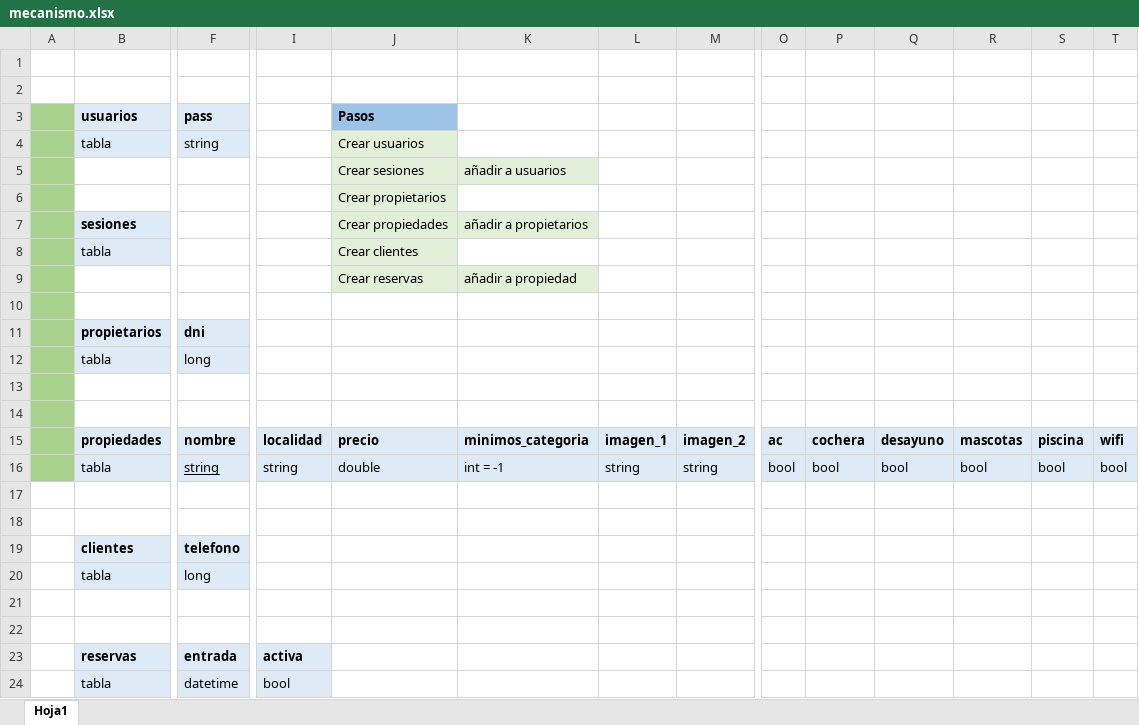
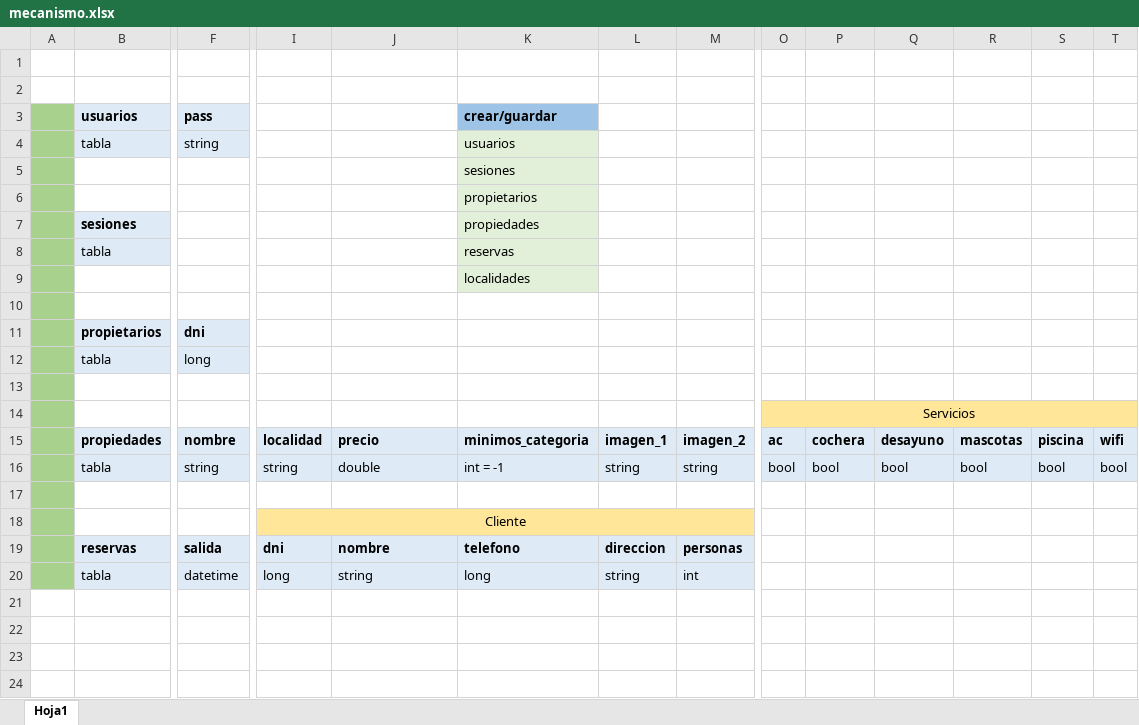
Before and after one commit to litoralcreativo/DotNetBooking, an Excel workbook: resguardo/mecanismo.xlsx, sheet Hoja1, drawn as a sheet; only a part is shown, gaps mark what is left out; values as stored, in another font and other column widths than the file's, no borders; charts and pictures not drawn; removed rows and columns are numbered as before the commit, all else as after; rows hold the shown columns only; the diff covers the shown part only; the diff names each change by its address in the sheet, - before the commit and + after, or states it on an @@ line.

```diff
--- a/resguardo/mecanismo.xlsx (sheet Hoja1)
+++ b/resguardo/mecanismo.xlsx (sheet Hoja1)
-J3: Pasos
+J3: (empty)
-J3 fill: #9DC3E6
+J3 fill: none
-K3: (empty)
+K3: crear/guardar
-K3 fill: none
+K3 fill: #9DC3E6
-J4: Crear usuarios
+J4: (empty)
-J4 fill: #E2F0D9
+J4 fill: none
-K4 (crear/guardar): (empty)
+K4 (crear/guardar): usuarios
-K4 fill: none
+K4 fill: #E2F0D9
-row 5:  |  |  |  | Crear sesiones | añadir a usuarios
-row 6:  |  |  |  | Crear propietarios
+row 5:  |  |  |  |  | sesiones
+row 6:  |  |  |  |  | propietarios
-J7: Crear propiedades
+J7: (empty)
-J7:J8 fill: #E2F0D9
+J7:J8 fill: none
-K7 (crear/guardar): añadir a propietarios
+K7 (crear/guardar): propiedades
-J8: Crear clientes
+J8: (empty)
-K8 (crear/guardar): (empty)
+K8 (crear/guardar): reservas
-K8 fill: none
+K8 fill: #E2F0D9
-row 9:  |  |  |  | Crear reservas | añadir a propiedad
+row 9:  |  |  |  |  | localidades
-O14: (empty)
+O14: Servicios
-O14:T14 fill: none
+O14:T14 fill: #FFE699
+O14:T14 merged
-F16 underline: on
+F16 underline: off
-A17:A18 fill: none
+A17:A18 fill: #A9D18E
-I18: (empty)
+I18: Cliente
-I18:M18 fill: none
+I18:M18 fill: #FFE699
+I18:M18 merged
-row 19:  | clientes | telefono
-row 20:  | tabla | long
-A19:A20 fill: none
+A19:A20 fill: #A9D18E
-row 19: (empty)
+row 19:  | reservas | salida | dni | nombre | telefono | direccion | personas
-B19:M20 fill: none
+B19:M20 fill: #DEEBF7
-row 20: (empty)
+row 20:  | tabla | datetime | long | string | long | string | int
-row 23:  | reservas | entrada | activa
-row 24:  | tabla | datetime | bool
```
Also changed, not shown: cell formats elsewhere in this sheet, charts or pictures, 5 other files.
